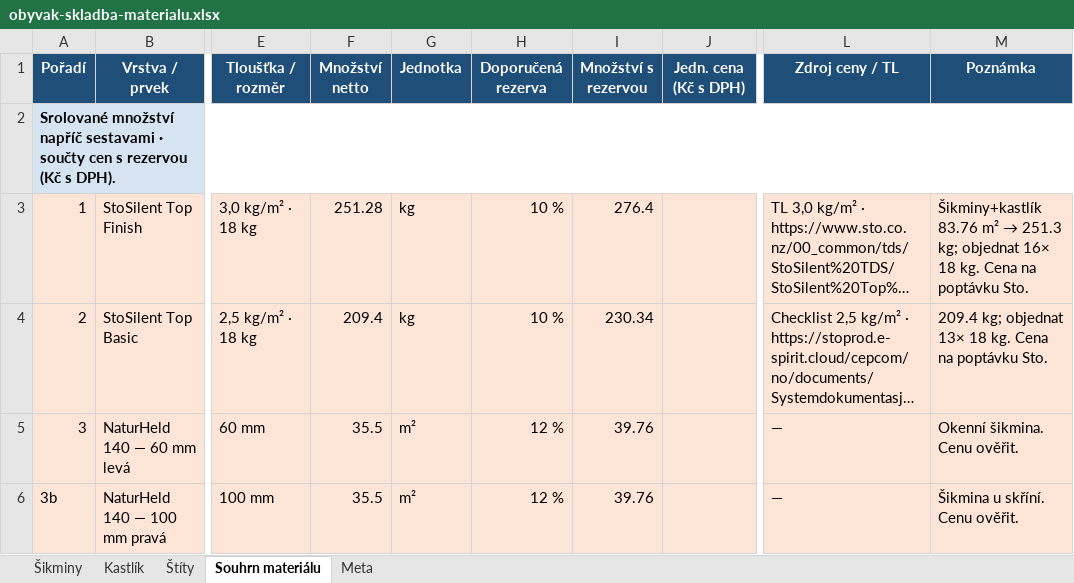
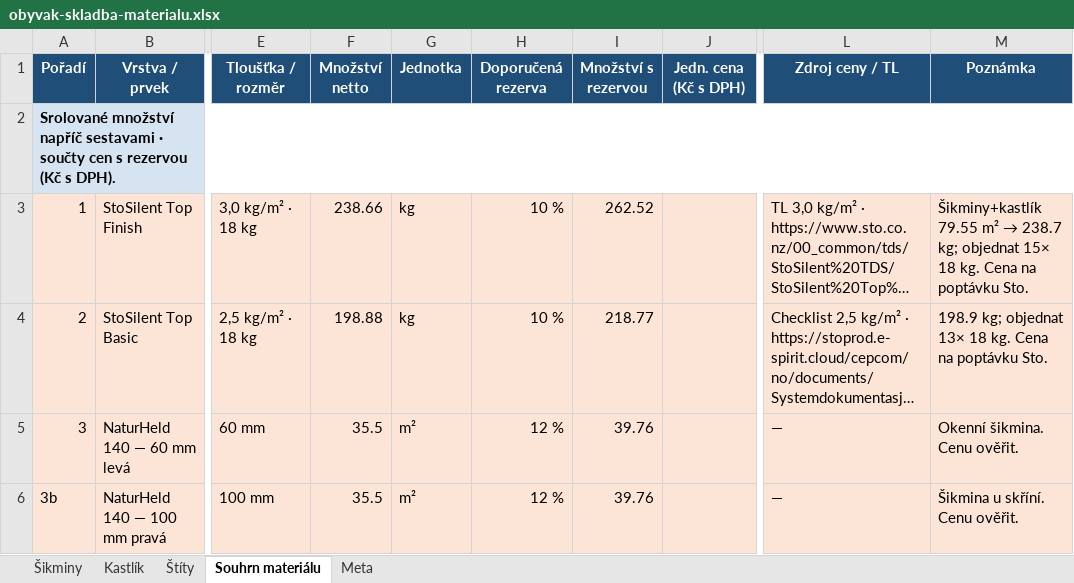
Before and after one commit to pteasima/Blueprints, an Excel workbook: docs/obyvak-skladba-materialu.xlsx, sheet Souhrn materiálu, drawn as a sheet; only a part is shown, gaps mark what is left out; long unchanged cells end in …; values as stored, in another font and other column widths than the file's, no borders; the diff covers the shown part only; the diff names each change by its address in the sheet, - before the commit and + after, or states it on an @@ line.

```diff
--- a/docs/obyvak-skladba-materialu.xlsx (sheet Souhrn materiálu)
+++ b/docs/obyvak-skladba-materialu.xlsx (sheet Souhrn materiálu)
-F3 (Množství netto): 251.28
+F3 (Množství netto): 238.66
-I3 (Množství s rezervou): 276.4
+I3 (Množství s rezervou): 262.52
@@ M3 (Poznámka): Šikminy+kastlík 83.76 m² → 251.3 kg; objednat 16× 18 kg.… → Šikminy+kastlík 79.55 m² → 238.7 kg; objednat 15× 18 kg.… @@
-F4 (Množství netto): 209.4
+F4 (Množství netto): 198.88
-I4 (Množství s rezervou): 230.34
+I4 (Množství s rezervou): 218.77
-M4 (Poznámka): 209.4 kg; objednat…
+M4 (Poznámka): 198.9 kg; objednat…
```
Also changed, not shown: 16 edited cells elsewhere in this sheet, sheet Kastlík, sheet Meta, 58 other files.
